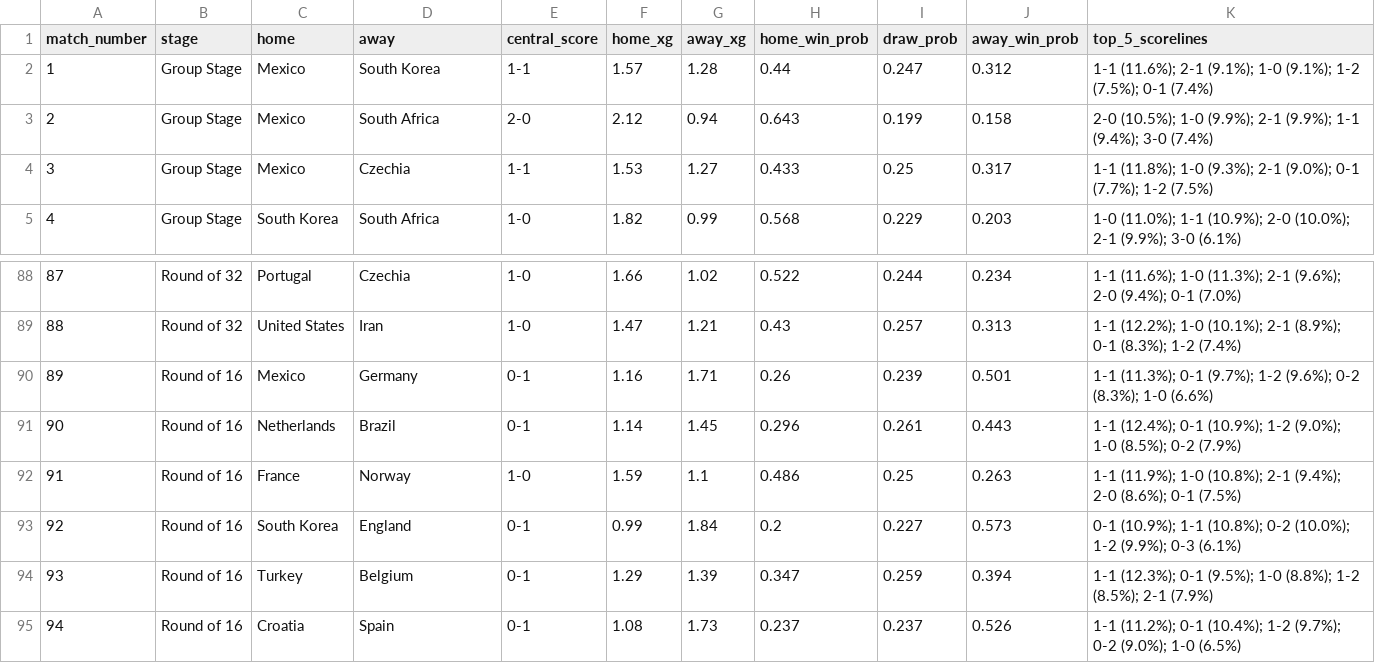
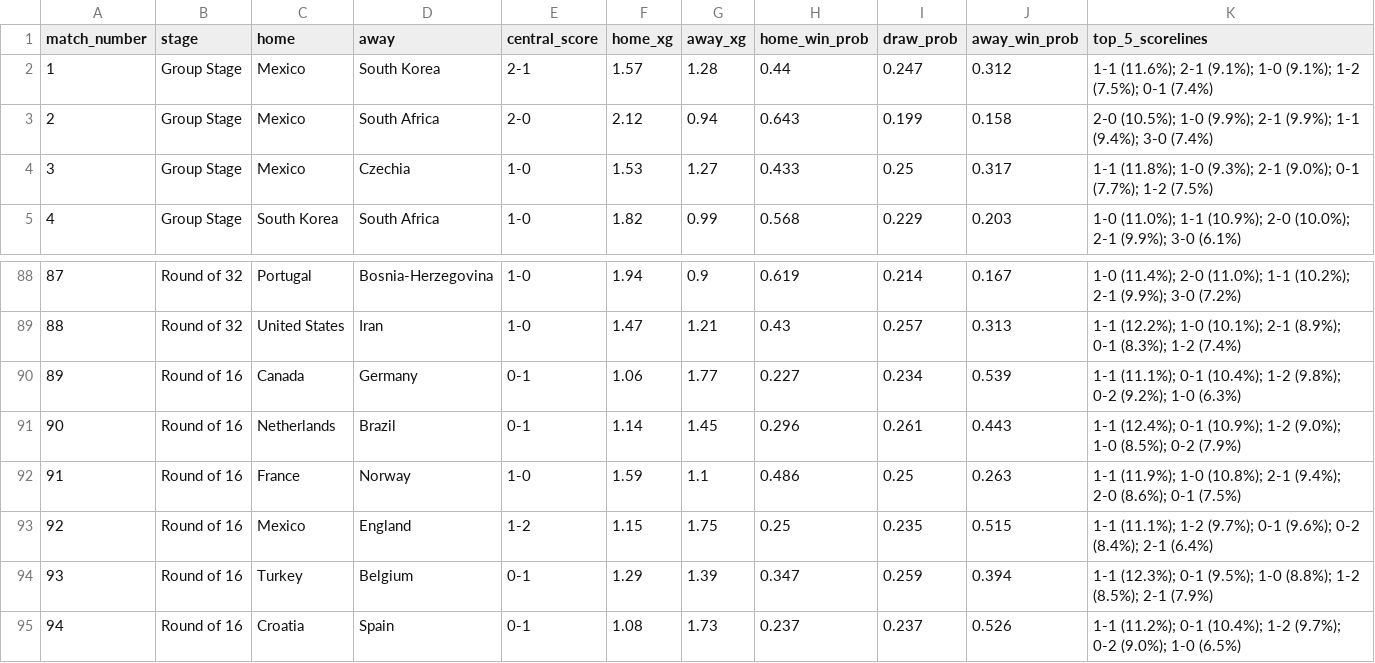
Before and after one commit to cemyildizcy/wc2026-ai-simulator, a CSV file: outputs/most_likely_match_score_distributions.csv, drawn as a sheet; only a part is shown, gaps mark what is left out; the diff covers the shown part only.

```diff
--- a/outputs/most_likely_match_score_distributions.csv
+++ b/outputs/most_likely_match_score_distributions.csv
@@ -1,5 +1,5 @@
 match_number,stage,home,away,central_score,home_xg,away_xg,home_win_prob,draw_prob,away_win_prob,top_5_scorelines
-1,Group Stage,Mexico,South Korea,1-1,1.57,1.28,0.44,0.247,0.312,1-1 (11.6%); 2-1 (9.1%); 1-0 (9.1%); 1-2 (7.5%); 0-1 (7.4%)
+1,Group Stage,Mexico,South Korea,2-1,1.57,1.28,0.44,0.247,0.312,1-1 (11.6%); 2-1 (9.1%); 1-0 (9.1%); 1-2 (7.5%); 0-1 (7.4%)
 2,Group Stage,Mexico,South Africa,2-0,2.12,0.94,0.643,0.199,0.158,2-0 (10.5%); 1-0 (9.9%); 2-1 (9.9%); 1-1 (9.4%); 3-0 (7.4%)
-3,Group Stage,Mexico,Czechia,1-1,1.53,1.27,0.433,0.25,0.317,1-1 (11.8%); 1-0 (9.3%); 2-1 (9.0%); 0-1 (7.7%); 1-2 (7.5%)
+3,Group Stage,Mexico,Czechia,1-0,1.53,1.27,0.433,0.25,0.317,1-1 (11.8%); 1-0 (9.3%); 2-1 (9.0%); 0-1 (7.7%); 1-2 (7.5%)
 4,Group Stage,South Korea,South Africa,1-0,1.82,0.99,0.568,0.229,0.203,1-0 (11.0%); 1-1 (10.9%); 2-0 (10.0%); 2-1 (9.9%); 3-0 (6.1%)
@@ -88,7 +88,7 @@ match_number,stage,home,away,central_score,home_xg,away_xg,home_win_prob,draw_pr
-87,Round of 32,Portugal,Czechia,1-0,1.66,1.02,0.522,0.244,0.234,1-1 (11.6%); 1-0 (11.3%); 2-1 (9.6%); 2-0 (9.4%); 0-1 (7.0%)
+87,Round of 32,Portugal,Bosnia-Herzegovina,1-0,1.94,0.9,0.619,0.214,0.167,1-0 (11.4%); 2-0 (11.0%); 1-1 (10.2%); 2-1 (9.9%); 3-0 (7.2%)
 88,Round of 32,United States,Iran,1-0,1.47,1.21,0.43,0.257,0.313,1-1 (12.2%); 1-0 (10.1%); 2-1 (8.9%); 0-1 (8.3%); 1-2 (7.4%)
-89,Round of 16,Mexico,Germany,0-1,1.16,1.71,0.26,0.239,0.501,1-1 (11.3%); 0-1 (9.7%); 1-2 (9.6%); 0-2 (8.3%); 1-0 (6.6%)
+89,Round of 16,Canada,Germany,0-1,1.06,1.77,0.227,0.234,0.539,1-1 (11.1%); 0-1 (10.4%); 1-2 (9.8%); 0-2 (9.2%); 1-0 (6.3%)
 90,Round of 16,Netherlands,Brazil,0-1,1.14,1.45,0.296,0.261,0.443,1-1 (12.4%); 0-1 (10.9%); 1-2 (9.0%); 1-0 (8.5%); 0-2 (7.9%)
 91,Round of 16,France,Norway,1-0,1.59,1.1,0.486,0.25,0.263,1-1 (11.9%); 1-0 (10.8%); 2-1 (9.4%); 2-0 (8.6%); 0-1 (7.5%)
-92,Round of 16,South Korea,England,0-1,0.99,1.84,0.2,0.227,0.573,0-1 (10.9%); 1-1 (10.8%); 0-2 (10.0%); 1-2 (9.9%); 0-3 (6.1%)
+92,Round of 16,Mexico,England,1-2,1.15,1.75,0.25,0.235,0.515,1-1 (11.1%); 1-2 (9.7%); 0-1 (9.6%); 0-2 (8.4%); 2-1 (6.4%)
 93,Round of 16,Turkey,Belgium,0-1,1.29,1.39,0.347,0.259,0.394,1-1 (12.3%); 0-1 (9.5%); 1-0 (8.8%); 1-2 (8.5%); 2-1 (7.9%)
```
Also changed, not shown: 64 edited cells elsewhere in this file, outputs/most_likely_group_standings.csv, outputs/most_likely_tournament_matches.csv, 1 other file.
